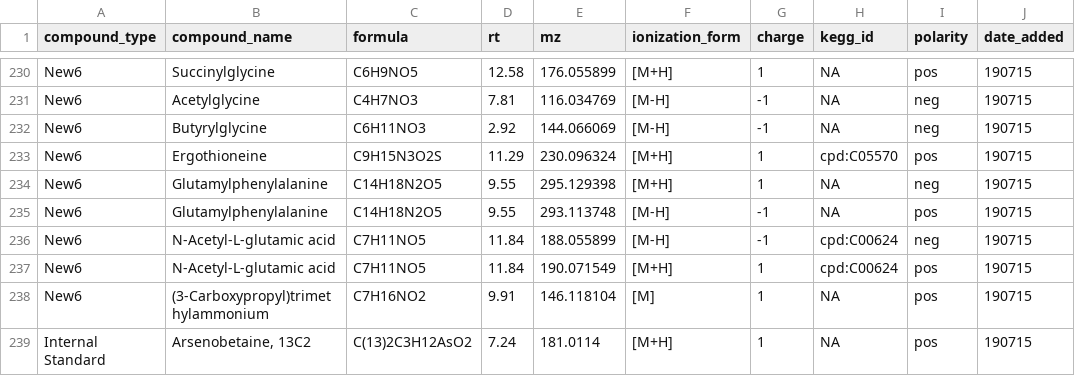
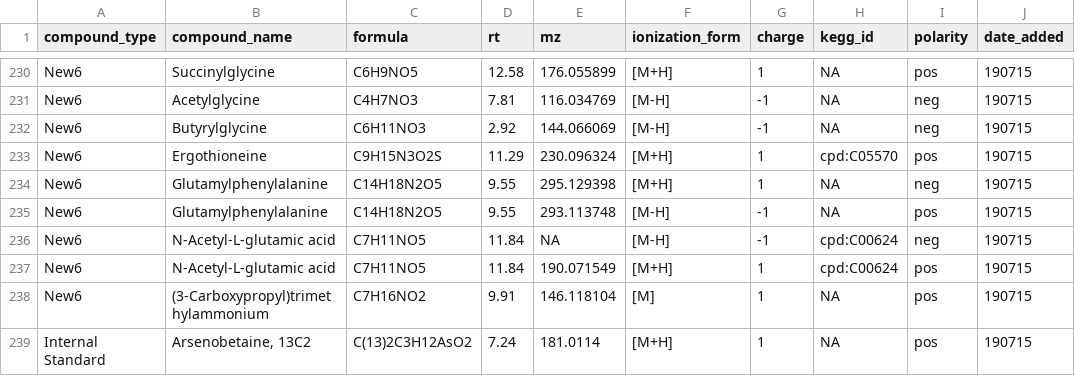
Before and after one commit to wkumler/FalkorFactor, a CSV file: XCMS/falkor_stans.csv, drawn as a sheet; only a part is shown, gaps mark what is left out; the diff names each change by its address in the sheet, - before the commit and + after, or states it on an @@ line.

Commit message:
Switched to stable version of standards sheet

```diff
--- a/XCMS/falkor_stans.csv
+++ b/XCMS/falkor_stans.csv
-E236 (mz): 188.055899
+E236 (mz): NA
```
Also changed, not shown: 2 other files.
